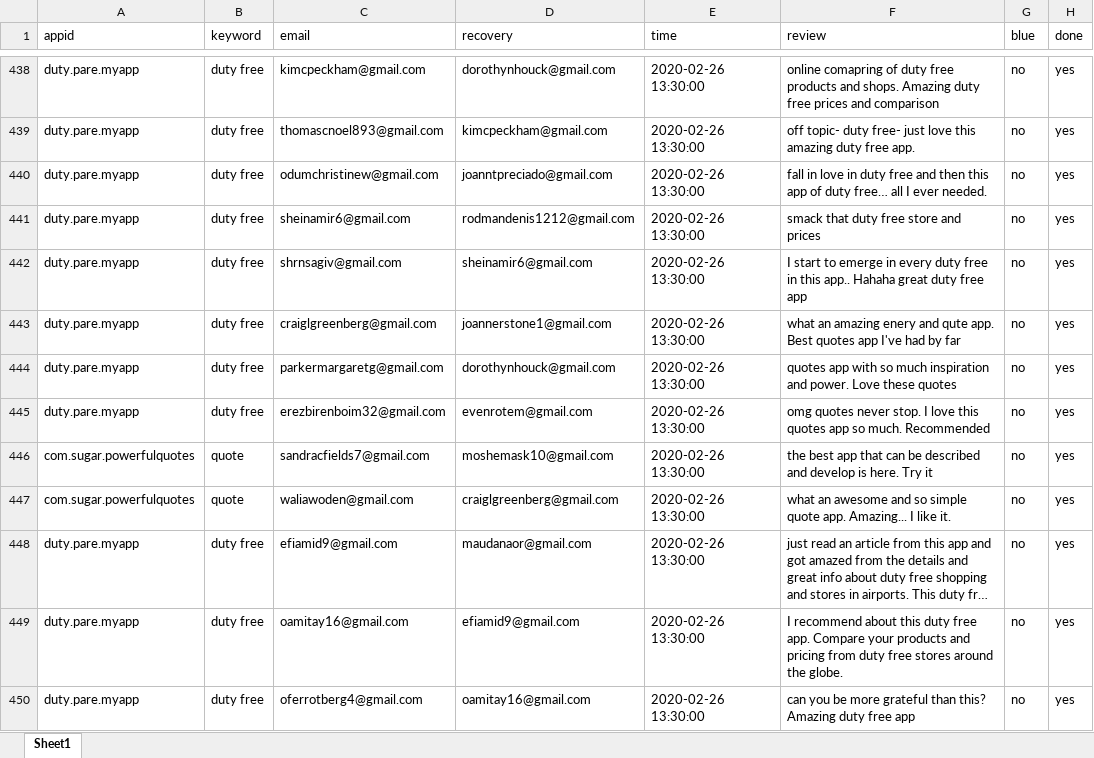
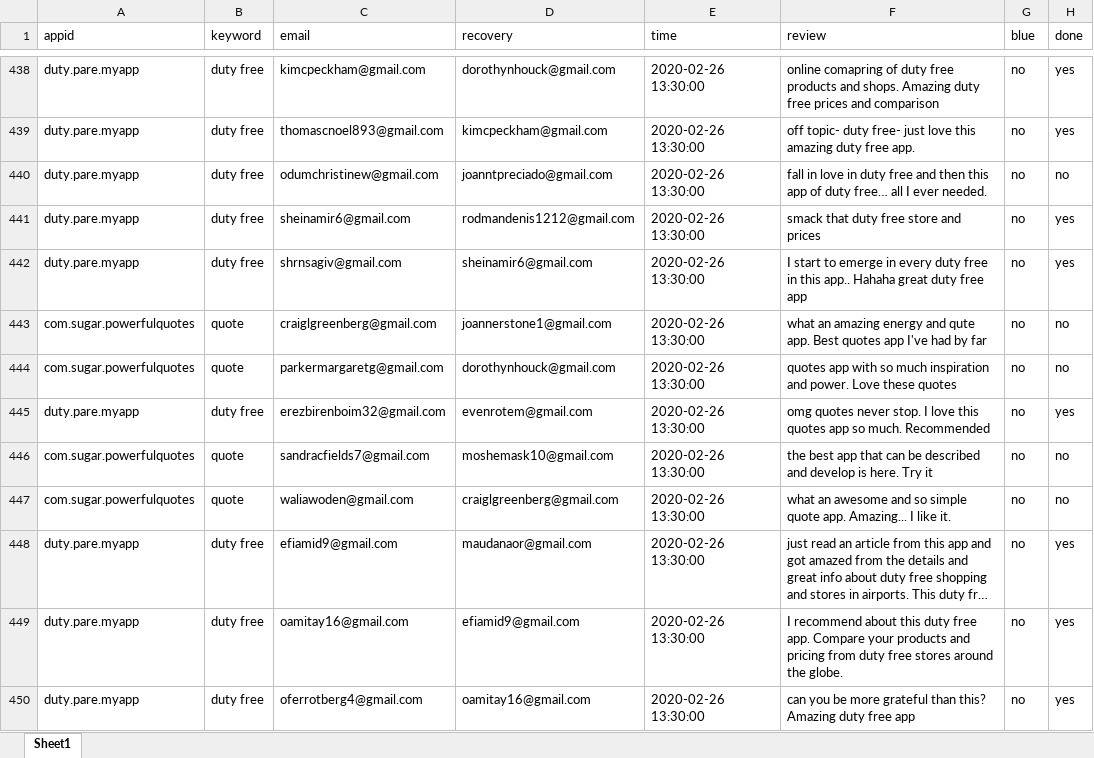
Before and after one commit to cyghtinc/reviewdb.xlsx, an Excel workbook: reviewdb.xlsx, sheet Sheet1, drawn as a sheet; only a part is shown, gaps mark what is left out; long unchanged cells end in …; values as stored, in another font and other column widths than the file's, no cell formats; the diff covers the shown part only; the diff names each change by its address in the sheet, - before the commit and + after, or states it on an @@ line.

Commit message:
Add files via upload

```diff
--- a/reviewdb.xlsx (sheet Sheet1)
+++ b/reviewdb.xlsx (sheet Sheet1)
-H440 (done): yes
+H440 (done): no
-A443:A444 (appid): duty.pare.myapp
+A443:A444 (appid): com.sugar.powerfulquotes
-B443:B444 (keyword): duty free
+B443:B444 (keyword): quote
-F443 (review): …an amazing enery and qute…
+F443 (review): …an amazing energy and qute…
-H443:H444 (done): yes
+H443:H444 (done): no
-H446:H447 (done): yes
+H446:H447 (done): no
```
Also changed, not shown: 2 added rows and 8 edited cells elsewhere in this sheet, cell formats.
